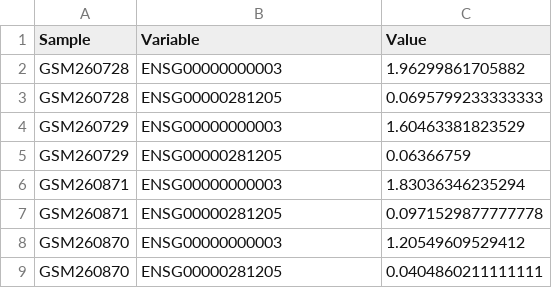
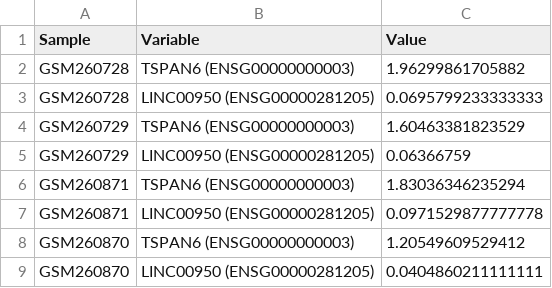
Before and after one commit to srp33/WishBuilder, a TSV file: BiomarkerBenchmark_GSE10320/test_Gene_Expression.tsv, drawn as a sheet.

Commit message:
Added symbols to test file

```diff
--- a/BiomarkerBenchmark_GSE10320/test_Gene_Expression.tsv
+++ b/BiomarkerBenchmark_GSE10320/test_Gene_Expression.tsv
@@ -1,9 +1,9 @@
 Sample	Variable	Value
-GSM260728	ENSG00000000003	1.96299861705882
-GSM260728	ENSG00000281205	0.0695799233333333
-GSM260729	ENSG00000000003	1.60463381823529
-GSM260729	ENSG00000281205	0.06366759
-GSM260871	ENSG00000000003	1.83036346235294
-GSM260871	ENSG00000281205	0.0971529877777778
-GSM260870	ENSG00000000003	1.20549609529412
-GSM260870	ENSG00000281205	0.0404860211111111
+GSM260728	TSPAN6 (ENSG00000000003)	1.96299861705882
+GSM260728	LINC00950 (ENSG00000281205)	0.0695799233333333
+GSM260729	TSPAN6 (ENSG00000000003)	1.60463381823529
+GSM260729	LINC00950 (ENSG00000281205)	0.06366759
+GSM260871	TSPAN6 (ENSG00000000003)	1.83036346235294
+GSM260871	LINC00950 (ENSG00000281205)	0.0971529877777778
+GSM260870	TSPAN6 (ENSG00000000003)	1.20549609529412
+GSM260870	LINC00950 (ENSG00000281205)	0.0404860211111111
```
